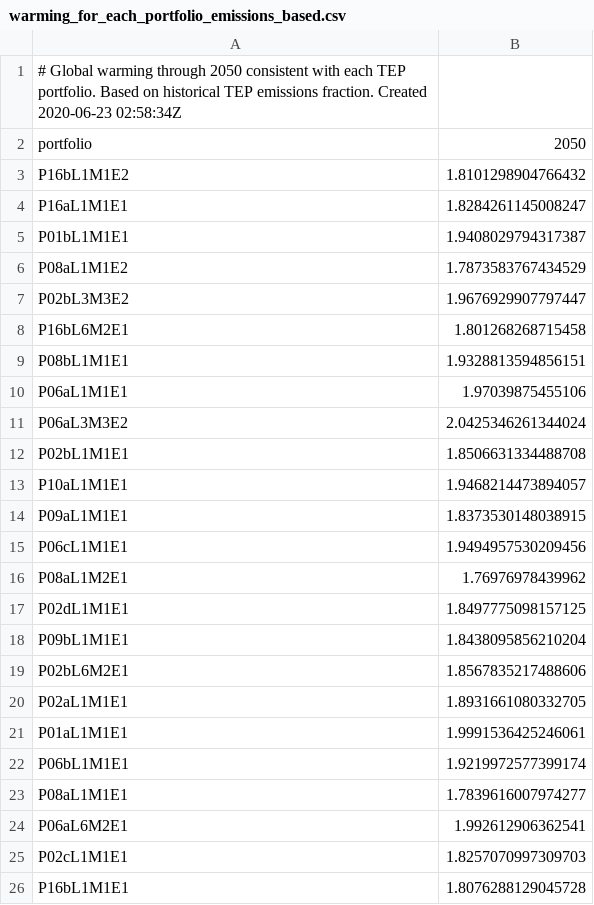
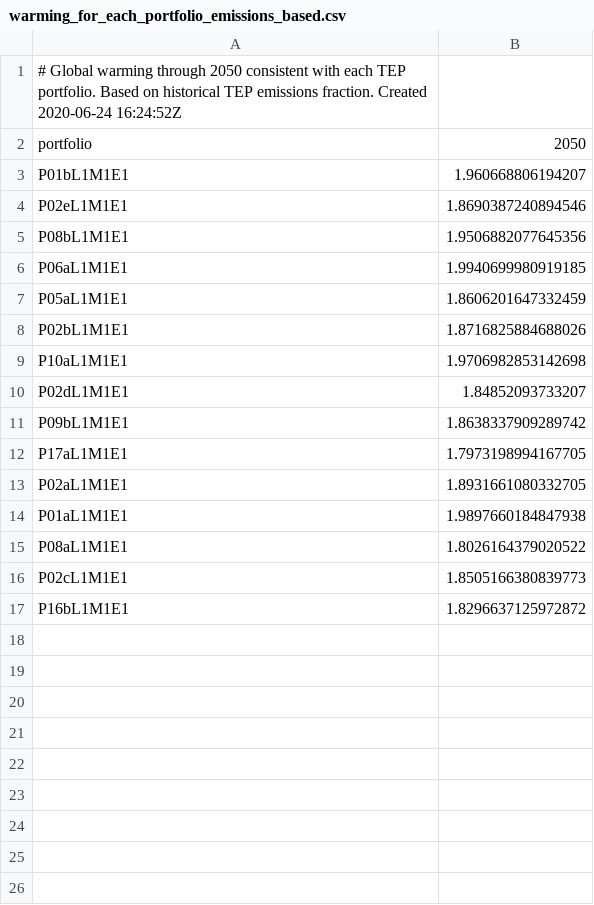
Before and after one commit to CLIMAS-UA/tepcarbon, a CSV file: output/warming_for_each_portfolio_emissions_based.csv, drawn as a sheet.

```diff
--- a/output/warming_for_each_portfolio_emissions_based.csv
+++ b/output/warming_for_each_portfolio_emissions_based.csv
@@ -1,26 +1,17 @@
-# Global warming through 2050 consistent with each TEP portfolio. Based on historical TEP emissions fraction. Created 2020-06-23 02:58:34Z
+# Global warming through 2050 consistent with each TEP portfolio. Based on historical TEP emissions fraction. Created 2020-06-24 16:24:52Z
 portfolio,2050
-P16bL1M1E2,1.8101298904766432
-P16aL1M1E1,1.8284261145008247
-P01bL1M1E1,1.9408029794317387
-P08aL1M1E2,1.7873583767434529
-P02bL3M3E2,1.9676929907797447
-P16bL6M2E1,1.801268268715458
-P08bL1M1E1,1.9328813594856151
-P06aL1M1E1,1.97039875455106
-P06aL3M3E2,2.0425346261344024
-P02bL1M1E1,1.8506631334488708
-P10aL1M1E1,1.9468214473894057
-P09aL1M1E1,1.8373530148038915
-P06cL1M1E1,1.9494957530209456
-P08aL1M2E1,1.76976978439962
-P02dL1M1E1,1.8497775098157125
-P09bL1M1E1,1.8438095856210204
-P02bL6M2E1,1.8567835217488606
+P01bL1M1E1,1.960668806194207
+P02eL1M1E1,1.8690387240894546
+P08bL1M1E1,1.9506882077645356
+P06aL1M1E1,1.9940699980919185
+P05aL1M1E1,1.8606201647332459
+P02bL1M1E1,1.8716825884688026
+P10aL1M1E1,1.9706982853142698
+P02dL1M1E1,1.84852093733207
+P09bL1M1E1,1.8638337909289742
+P17aL1M1E1,1.7973198994167705
 P02aL1M1E1,1.8931661080332705
-P01aL1M1E1,1.9991536425246061
-P06bL1M1E1,1.9219972577399174
-P08aL1M1E1,1.7839616007974277
-P06aL6M2E1,1.992612906362541
-P02cL1M1E1,1.8257070997309703
-P16bL1M1E1,1.8076288129045728
+P01aL1M1E1,1.9897660184847938
+P08aL1M1E1,1.8026164379020522
+P02cL1M1E1,1.8505166380839773
+P16bL1M1E1,1.8296637125972872
```
Also changed, not shown: output/carbon_budgets_emissions_based.csv, output/carbon_budgets_generation_based.csv, 42 other files.
